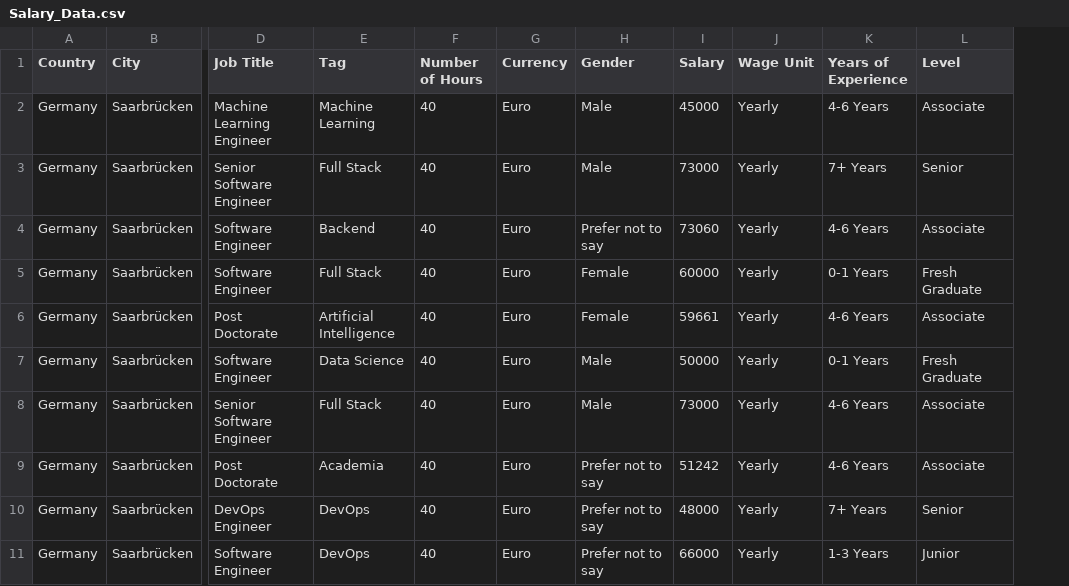
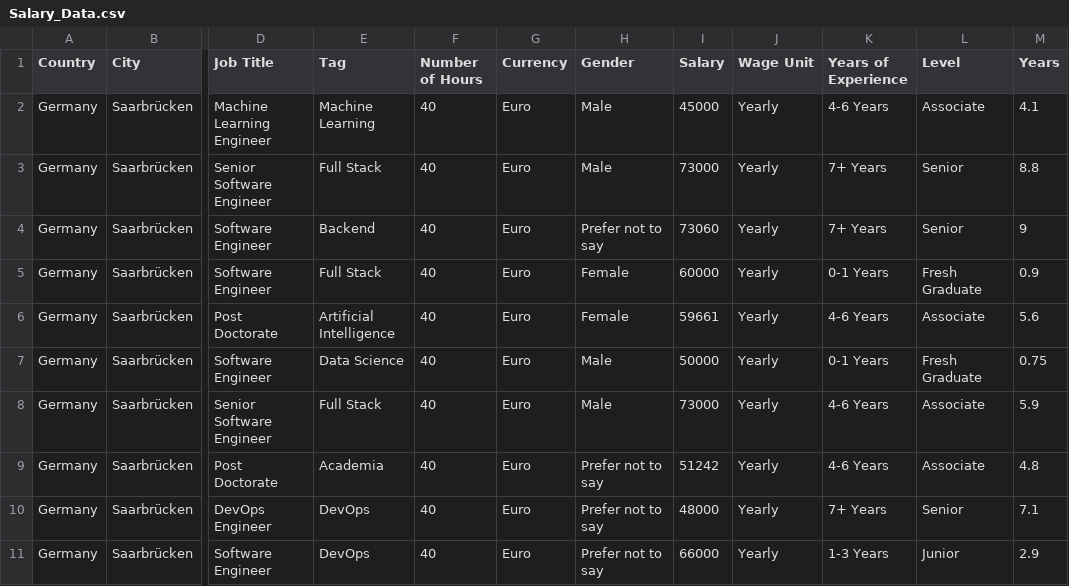
Before and after one commit to FaiqIftikhar/Levels, a CSV file: Salary_Data.csv, drawn as a sheet; only a part is shown, gaps mark what is left out; the diff names each change by its address in the sheet, - before the commit and + after, or states it on an @@ line.

```diff
--- a/Salary_Data.csv
+++ b/Salary_Data.csv
+column M (Years), rows 2-11: 4.1 | 8.8 | 9 | 0.9 | 5.6 | 0.75 | 5.9 | 4.8 | 7.1 | 2.9
-K4 (Years of Experience): 4-6 Years
+K4 (Years of Experience): 7+ Years
-L4 (Level): Associate
+L4 (Level): Senior
```
Also changed, not shown: 2 other files.
